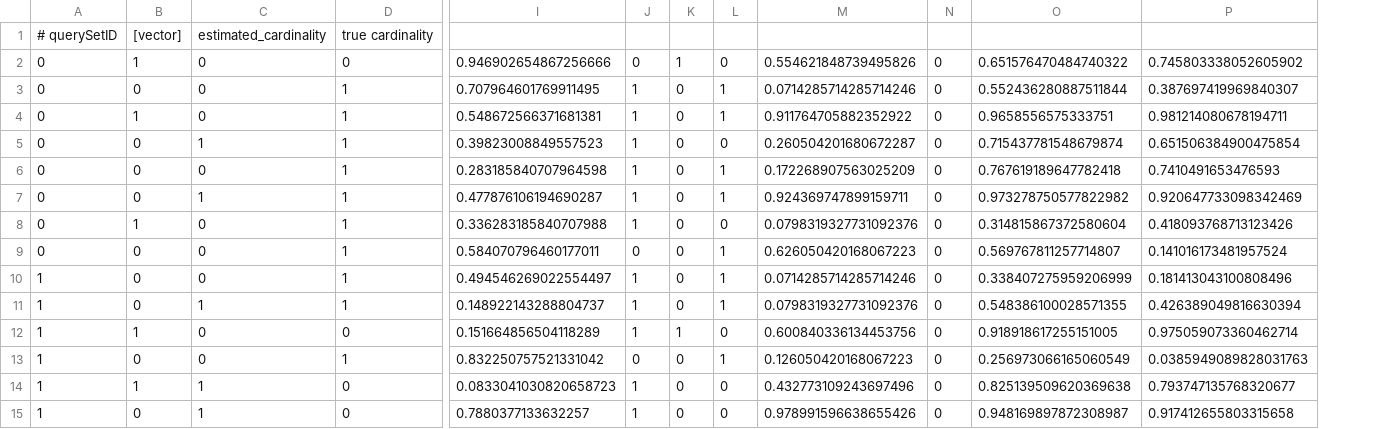
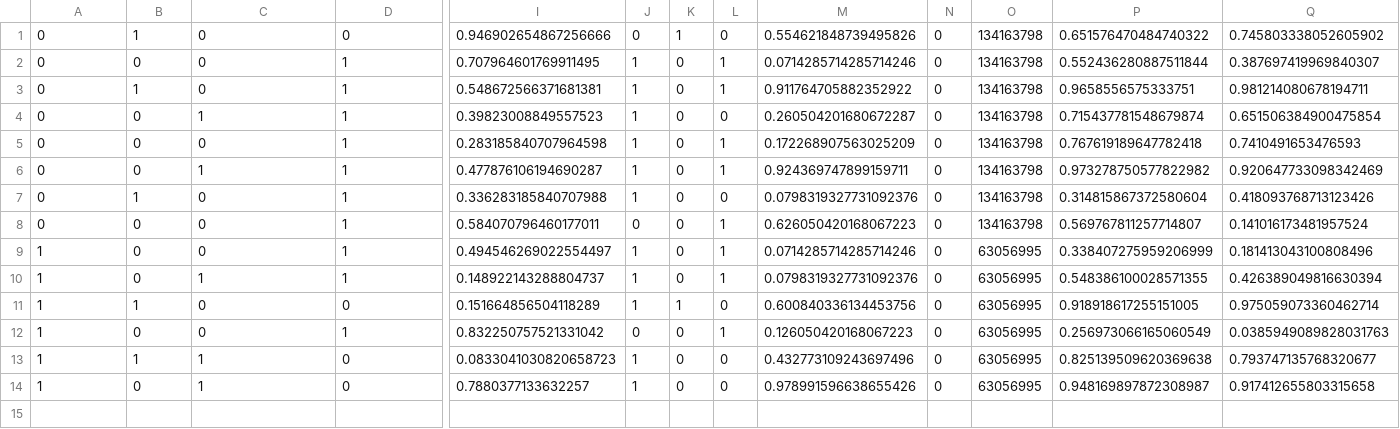
Before and after one commit to lucaswo/local-cardinality-estimation, a CSV file: assets/queries_with_cardinalites_vectors.csv, drawn as a sheet; only a part is shown, gaps mark what is left out; removed rows and columns are numbered as before the commit, all else as after; rows hold the shown columns only; the diff names each change by its address in the sheet, - before the commit and + after, or states it on an @@ line.

```diff
--- a/assets/queries_with_cardinalites_vectors.csv
+++ b/assets/queries_with_cardinalites_vectors.csv
+column O, rows 1-14: 134163798 | 134163798 | 134163798 | 134163798 | 134163798 | 134163798 | 134163798 | 134163798 | 63056995 | 63056995 | 63056995 | 63056995 | 63056995 | 63056995
-row 1: # querySetID | [vector] | estimated_cardinality | true cardinality
```
Also changed, not shown: assets/queries_with_cardinalities.csv, 3 other files.
